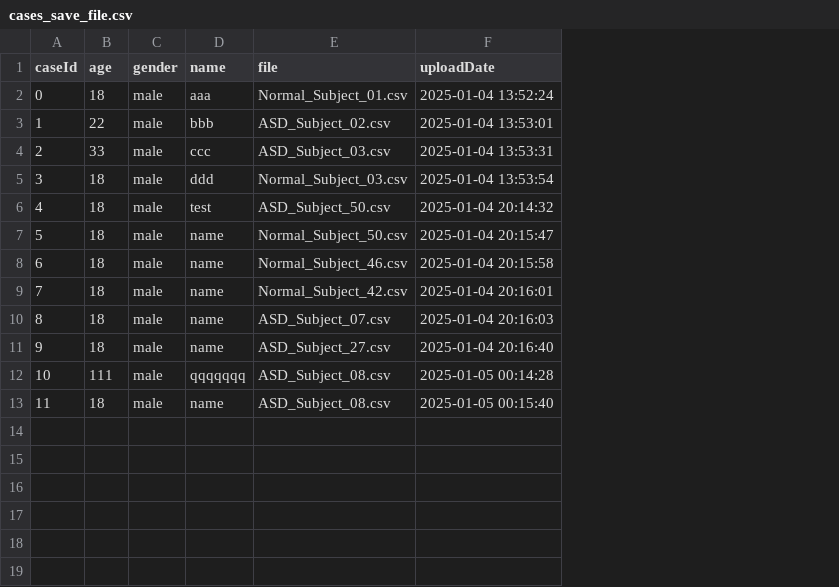
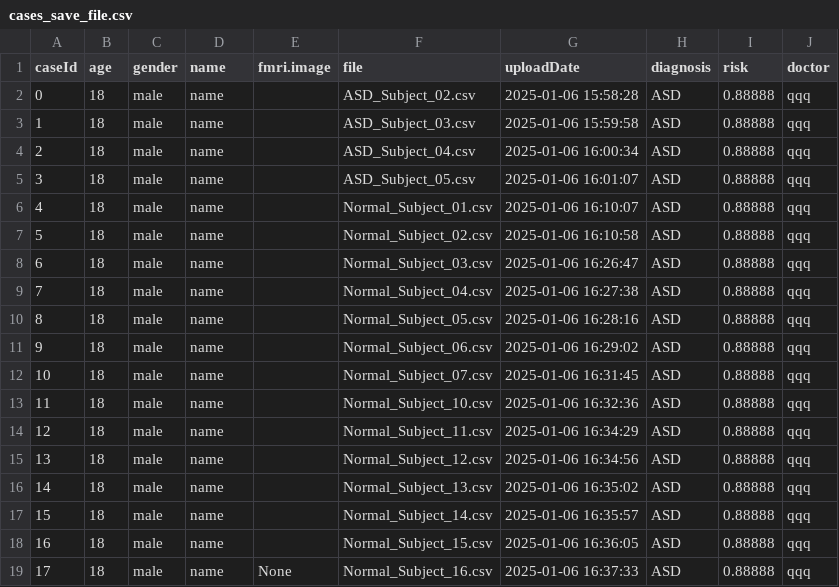
Before and after one commit to kaigegao/asd-website, a CSV file: cases_save_file.csv, drawn as a sheet; removed rows and columns are numbered as before the commit, all else as after; the diff names each change by its address in the sheet, - before the commit and + after, or states it on an @@ line.

```diff
--- a/cases_save_file.csv
+++ b/cases_save_file.csv
+column E (fmri.image), empty
+column H (diagnosis), row 6: ASD; rows 8-12: all ASD; row 14: ASD; rows 16-17: ASD | ASD
+column I (risk), row 6: 0.88888; rows 8-12: all 0.88888; row 14: 0.88888; rows 16-17: 0.88888 | 0.88888
+column J (doctor), row 6: qqq; rows 8-12: all qqq; row 14: qqq; rows 16-17: qqq | qqq
+row 2: 0 | 18 | male | name |  | ASD_Subject_02.csv | 2025-01-06 15:58:28 | ASD | 0.88888 | qqq
+row 3: 1 | 18 | male | name |  | ASD_Subject_03.csv | 2025-01-06 15:59:58 | ASD | 0.88888 | qqq
+row 4: 2 | 18 | male | name |  | ASD_Subject_04.csv | 2025-01-06 16:00:34 | ASD | 0.88888 | qqq
+row 5: 3 | 18 | male | name |  | ASD_Subject_05.csv | 2025-01-06 16:01:07 | ASD | 0.88888 | qqq
@@ column A (caseId) renumbered between rows 6 and 17 @@
-D6 (name): aaa
+D6 (name): name
-G6 (uploadDate): 2025-01-04 13:52:24
+G6 (uploadDate): 2025-01-06 16:10:07
-row 3: 1 | 22 | male | bbb | ASD_Subject_02.csv | 2025-01-04 13:53:01
-row 4: 2 | 33 | male | ccc | ASD_Subject_03.csv | 2025-01-04 13:53:31
+row 7: 5 | 18 | male | name |  | Normal_Subject_02.csv | 2025-01-06 16:10:58 | ASD | 0.88888 | qqq
-D8 (name): ddd
+D8 (name): name
-G8 (uploadDate): 2025-01-04 13:53:54
+G8 (uploadDate): 2025-01-06 16:26:47
-D9 (name): test
+D9 (name): name
-F9 (file): ASD_Subject_50.csv
+F9 (file): Normal_Subject_04.csv
-G9 (uploadDate): 2025-01-04 20:14:32
+G9 (uploadDate): 2025-01-06 16:27:38
-F10 (file): Normal_Subject_50.csv
+F10 (file): Normal_Subject_05.csv
-G10 (uploadDate): 2025-01-04 20:15:47
+G10 (uploadDate): 2025-01-06 16:28:16
-F11 (file): Normal_Subject_46.csv
+F11 (file): Normal_Subject_06.csv
-G11 (uploadDate): 2025-01-04 20:15:58
+G11 (uploadDate): 2025-01-06 16:29:02
-F12 (file): Normal_Subject_42.csv
+F12 (file): Normal_Subject_07.csv
-G12 (uploadDate): 2025-01-04 20:16:01
+G12 (uploadDate): 2025-01-06 16:31:45
+row 13: 11 | 18 | male | name |  | Normal_Subject_10.csv | 2025-01-06 16:32:36 | ASD | 0.88888 | qqq
-F14 (file): ASD_Subject_07.csv
+F14 (file): Normal_Subject_11.csv
-G14 (uploadDate): 2025-01-04 20:16:03
+G14 (uploadDate): 2025-01-06 16:34:29
+row 15: 13 | 18 | male | name |  | Normal_Subject_12.csv | 2025-01-06 16:34:56 | ASD | 0.88888 | qqq
-F16 (file): ASD_Subject_27.csv
+F16 (file): Normal_Subject_13.csv
-G16 (uploadDate): 2025-01-04 20:16:40
+G16 (uploadDate): 2025-01-06 16:35:02
-row 12: 10 | 111 | male | qqqqqqq | ASD_Subject_08.csv | 2025-01-05 00:14:28
-F17 (file): ASD_Subject_08.csv
+F17 (file): Normal_Subject_14.csv
-G17 (uploadDate): 2025-01-05 00:15:40
+G17 (uploadDate): 2025-01-06 16:35:57
+row 18: 16 | 18 | male | name |  | Normal_Subject_15.csv | 2025-01-06 16:36:05 | ASD | 0.88888 | qqq
+row 19: 17 | 18 | male | name | None | Normal_Subject_16.csv | 2025-01-06 16:37:33 | ASD | 0.88888 | qqq
```
Also changed, not shown: 3 other files.
